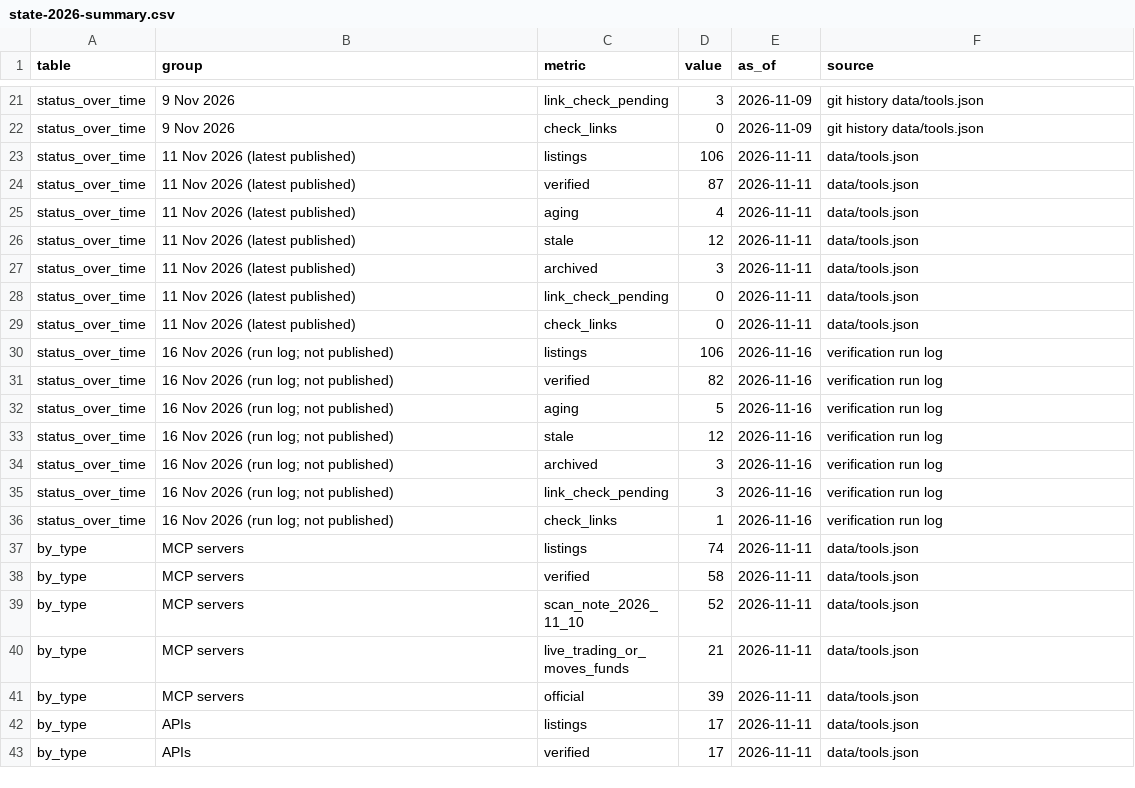
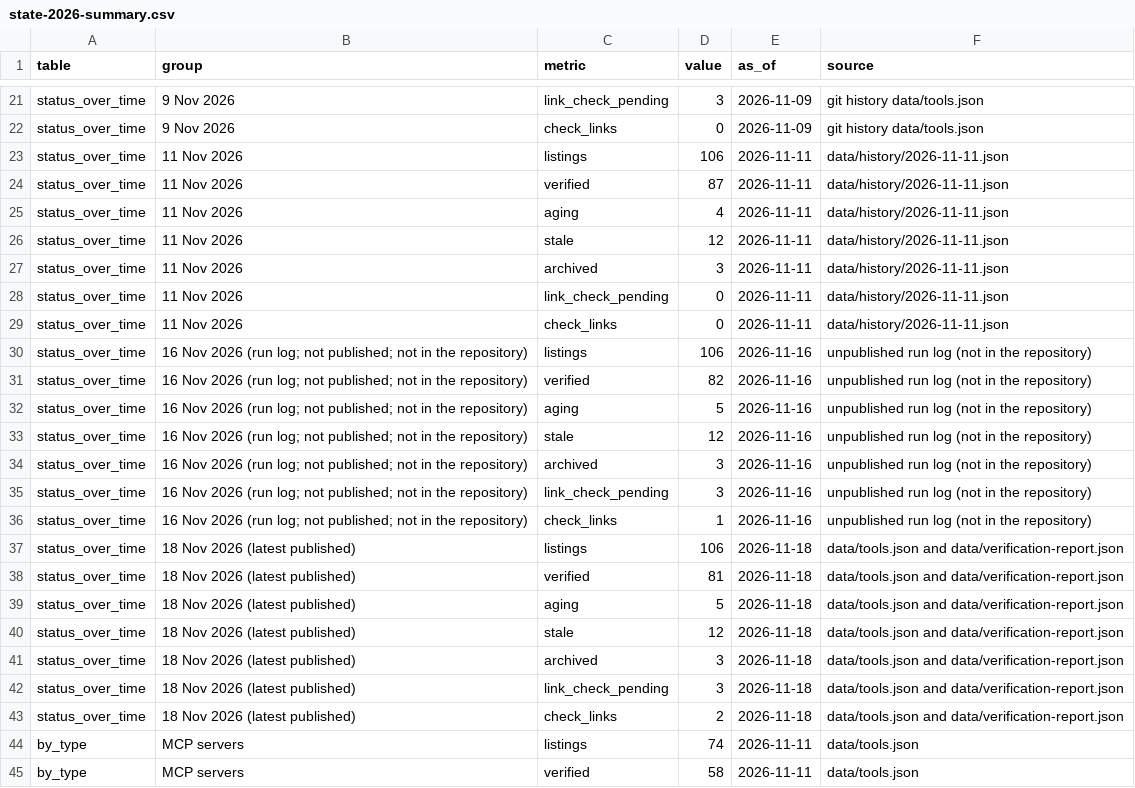
Before and after one commit to tradingaihub/tradingaihub, a CSV file: public/data/state-2026-summary.csv, drawn as a sheet; only a part is shown, gaps mark what is left out; the shorter side is filled out with more unchanged rows.

Commit message:
blog: date the 11 Nov snapshot and add the 18 Nov published run
The branch includes main's 18 Nov weekly data, so the posts and CSV
no longer call 11 Nov the latest published dataset. Keep the 11 Nov
figures as a dated snapshot and add the 18 Nov totals from
data/tools.json and data/verification-report.json.

```diff
--- a/public/data/state-2026-summary.csv
+++ b/public/data/state-2026-summary.csv
@@ -22,16 +22,23 @@ status_over_time,9 Nov 2026,link_check_pending,3,2026-11-09,git history data/too
 status_over_time,9 Nov 2026,check_links,0,2026-11-09,git history data/tools.json
-status_over_time,11 Nov 2026 (latest published),listings,106,2026-11-11,data/tools.json
-status_over_time,11 Nov 2026 (latest published),verified,87,2026-11-11,data/tools.json
-status_over_time,11 Nov 2026 (latest published),aging,4,2026-11-11,data/tools.json
-status_over_time,11 Nov 2026 (latest published),stale,12,2026-11-11,data/tools.json
-status_over_time,11 Nov 2026 (latest published),archived,3,2026-11-11,data/tools.json
-status_over_time,11 Nov 2026 (latest published),link_check_pending,0,2026-11-11,data/tools.json
-status_over_time,11 Nov 2026 (latest published),check_links,0,2026-11-11,data/tools.json
-status_over_time,16 Nov 2026 (run log; not published),listings,106,2026-11-16,verification run log
-status_over_time,16 Nov 2026 (run log; not published),verified,82,2026-11-16,verification run log
-status_over_time,16 Nov 2026 (run log; not published),aging,5,2026-11-16,verification run log
-status_over_time,16 Nov 2026 (run log; not published),stale,12,2026-11-16,verification run log
-status_over_time,16 Nov 2026 (run log; not published),archived,3,2026-11-16,verification run log
-status_over_time,16 Nov 2026 (run log; not published),link_check_pending,3,2026-11-16,verification run log
-status_over_time,16 Nov 2026 (run log; not published),check_links,1,2026-11-16,verification run log
+status_over_time,11 Nov 2026,listings,106,2026-11-11,data/history/2026-11-11.json
+status_over_time,11 Nov 2026,verified,87,2026-11-11,data/history/2026-11-11.json
+status_over_time,11 Nov 2026,aging,4,2026-11-11,data/history/2026-11-11.json
+status_over_time,11 Nov 2026,stale,12,2026-11-11,data/history/2026-11-11.json
+status_over_time,11 Nov 2026,archived,3,2026-11-11,data/history/2026-11-11.json
+status_over_time,11 Nov 2026,link_check_pending,0,2026-11-11,data/history/2026-11-11.json
+status_over_time,11 Nov 2026,check_links,0,2026-11-11,data/history/2026-11-11.json
+status_over_time,16 Nov 2026 (run log; not published; not in the repository),listings,106,2026-11-16,unpublished run log (not in the repository)
+status_over_time,16 Nov 2026 (run log; not published; not in the repository),verified,82,2026-11-16,unpublished run log (not in the repository)
+status_over_time,16 Nov 2026 (run log; not published; not in the repository),aging,5,2026-11-16,unpublished run log (not in the repository)
+status_over_time,16 Nov 2026 (run log; not published; not in the repository),stale,12,2026-11-16,unpublished run log (not in the repository)
+status_over_time,16 Nov 2026 (run log; not published; not in the repository),archived,3,2026-11-16,unpublished run log (not in the repository)
+status_over_time,16 Nov 2026 (run log; not published; not in the repository),link_check_pending,3,2026-11-16,unpublished run log (not in the repository)
+status_over_time,16 Nov 2026 (run log; not published; not in the repository),check_links,1,2026-11-16,unpublished run log (not in the repository)
+status_over_time,18 Nov 2026 (latest published),listings,106,2026-11-18,data/tools.json and data/verification-report.json
+status_over_time,18 Nov 2026 (latest published),verified,81,2026-11-18,data/tools.json and data/verification-report.json
+status_over_time,18 Nov 2026 (latest published),aging,5,2026-11-18,data/tools.json and data/verification-report.json
+status_over_time,18 Nov 2026 (latest published),stale,12,2026-11-18,data/tools.json and data/verification-report.json
+status_over_time,18 Nov 2026 (latest published),archived,3,2026-11-18,data/tools.json and data/verification-report.json
+status_over_time,18 Nov 2026 (latest published),link_check_pending,3,2026-11-18,data/tools.json and data/verification-report.json
+status_over_time,18 Nov 2026 (latest published),check_links,2,2026-11-18,data/tools.json and data/verification-report.json
 by_type,MCP servers,listings,74,2026-11-11,data/tools.json
```
Also changed, not shown: 3 other files.
